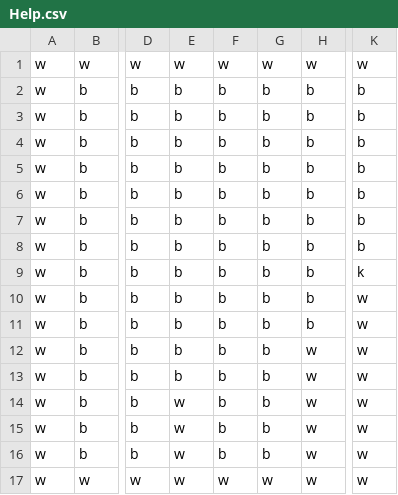
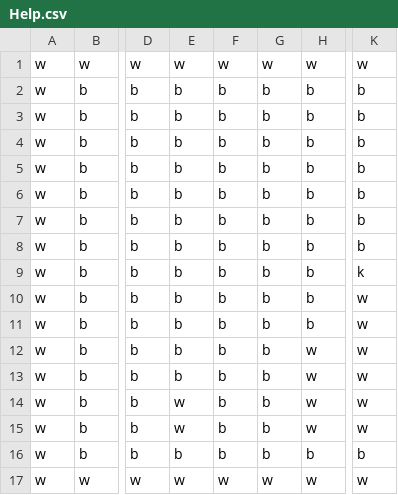
Before and after one commit to Philo-Girgis/2022ICS4U1CPT, a CSV file: PicoPark/Help.csv, drawn as a sheet; only a part is shown, gaps mark what is left out; the diff names each change by its address in the sheet, - before the commit and + after, or states it on an @@ line.

```diff
--- a/PicoPark/Help.csv
+++ b/PicoPark/Help.csv
-E16: w
+E16: b
-H16: w
+H16: b
-K16: w
+K16: b
```
Also changed, not shown: 3 other files.
